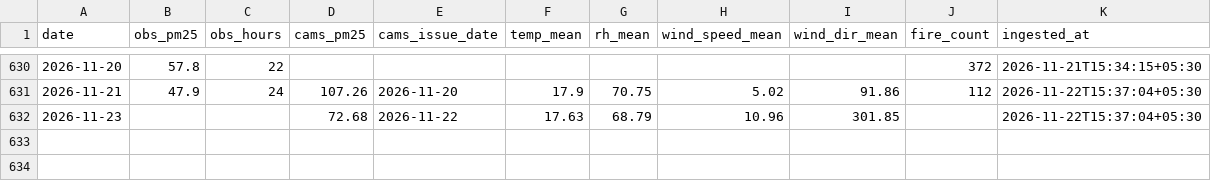
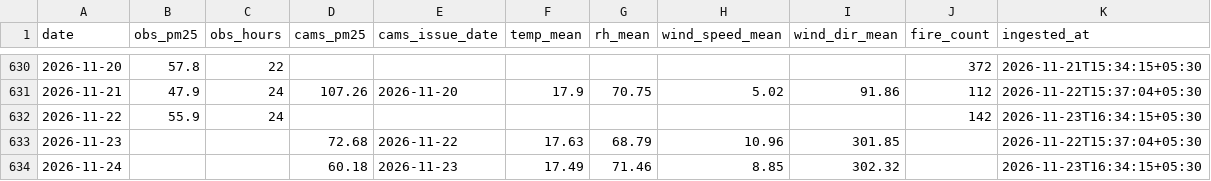
Before and after one commit to Blakkbird/ucs503p-202627odd-Project-P1.v1, a CSV file: data/daily.csv, drawn as a sheet; only a part is shown, gaps mark what is left out; the diff names each change by its address in the sheet, - before the commit and + after, or states it on an @@ line.

```diff
--- a/data/daily.csv
+++ b/data/daily.csv
+row 632: 2026-11-22 | 55.9 | 24 |  |  |  |  |  |  | 142 | 2026-11-23T16:34:15+05:30
+row 634: 2026-11-24 |  |  | 60.18 | 2026-11-23 | 17.49 | 71.46 | 8.85 | 302.32 |  | 2026-11-23T16:34:15+05:30
```
Also changed, not shown: 8 other files.
